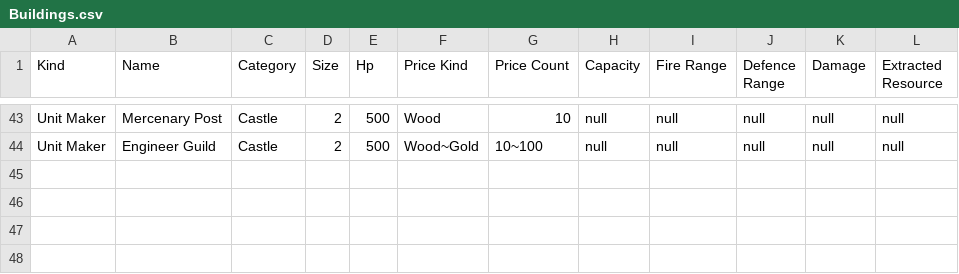
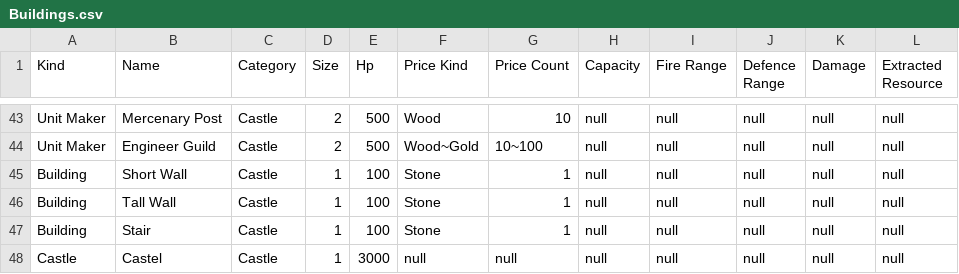
Before and after one commit to sahand-es/stronghold, a CSV file: Stronghold/src/main/resources/Buildings.csv, drawn as a sheet; only a part is shown, gaps mark what is left out.

Commit message:
model: castle constructor added

```diff
--- a/Stronghold/src/main/resources/Buildings.csv
+++ b/Stronghold/src/main/resources/Buildings.csv
@@ -44 +44,5 @@ Unit Maker,Mercenary Post,Castle,2,500,Wood,10,null,null,null,null,null
 Unit Maker,Engineer Guild,Castle,2,500,Wood~Gold,10~100,null,null,null,null,null
+Building,Short Wall,Castle,1,100,Stone,1,null,null,null,null,null
+Building,Tall Wall,Castle,1,100,Stone,1,null,null,null,null,null
+Building,Stair,Castle,1,100,Stone,1,null,null,null,null,null
+Castle,Castel,Castle,1,3000,null,null,null,null,null,null,null
```
Also changed, not shown: 3 other files.
